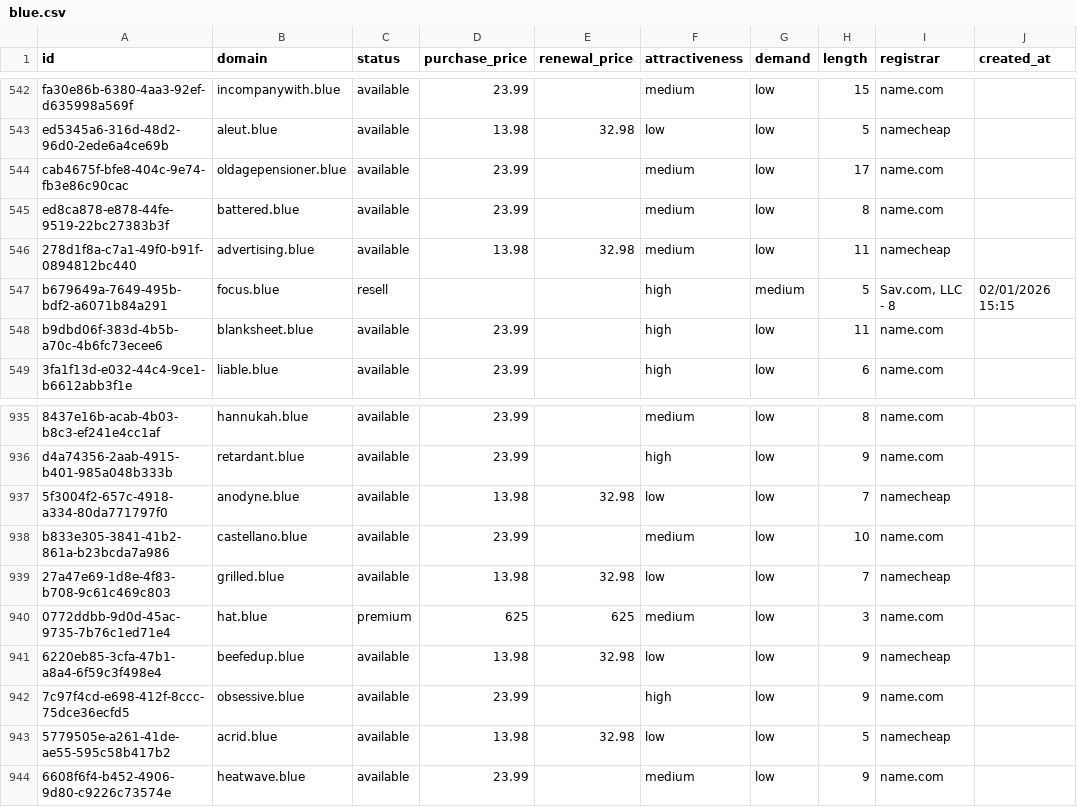
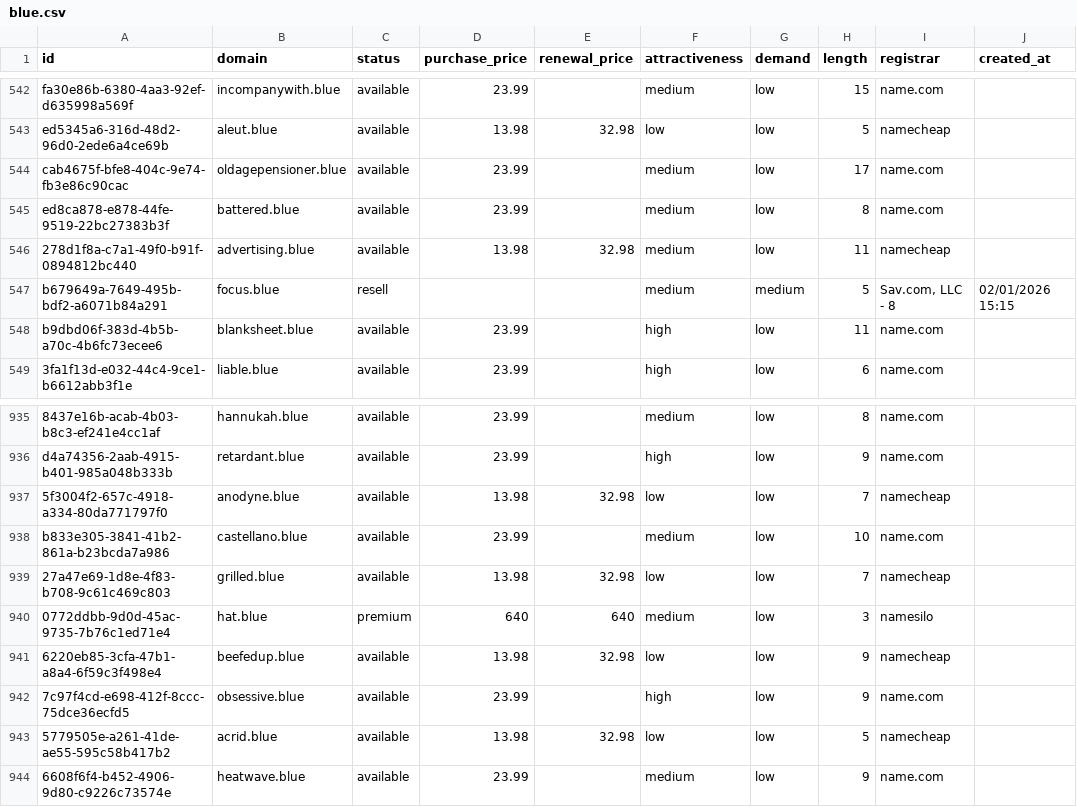
Before and after one commit to UniqueDomains/blue-oneword-domains, a CSV file: blue.csv, drawn as a sheet; only a part is shown, gaps mark what is left out; the diff names each change by its address in the sheet, - before the commit and + after, or states it on an @@ line.

Commit message:
Domains update

```diff
--- a/blue.csv
+++ b/blue.csv
-F547 (attractiveness): high
+F547 (attractiveness): medium
-D940 (purchase_price): 625
+D940 (purchase_price): 640
-E940 (renewal_price): 625
+E940 (renewal_price): 640
-I940 (registrar): name.com
+I940 (registrar): namesilo
```
Also changed, not shown: 4 other files.
